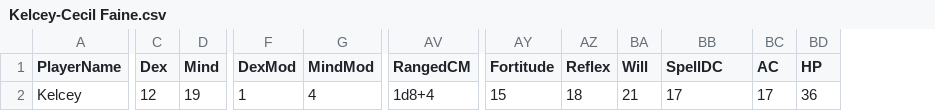
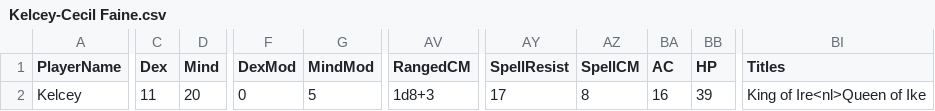
Before and after one commit to pixelrebirth/ProjectTabletop, a CSV file: Data/Saves/Kelcey-Cecil Faine.csv, drawn as a sheet; only a part is shown, gaps mark what is left out; removed rows and columns are numbered as before the commit, all else as after; the diff names each change by its address in the sheet, - before the commit and + after, or states it on an @@ line.

```diff
--- a/Data/Saves/Kelcey-Cecil Faine.csv
+++ b/Data/Saves/Kelcey-Cecil Faine.csv
-column AY (Fortitude), row 2: 15
-column AZ (Reflex), row 2: 18
-column BA (Will), row 2: 21
+column AZ (SpellCM), row 2: 8
+column BI (Titles), row 2: King of Ire<nl>Queen of Ike
-AY1: SpellDC
+AY1: SpellResist
-C2 (Dex): 12
+C2 (Dex): 11
-D2 (Mind): 19
+D2 (Mind): 20
-F2 (DexMod): 1
+F2 (DexMod): 0
-G2 (MindMod): 4
+G2 (MindMod): 5
-AV2 (RangedCM): 1d8+4
+AV2 (RangedCM): 1d8+3
-BA2 (AC): 17
+BA2 (AC): 16
-BB2 (HP): 36
+BB2 (HP): 39
```
Also changed, not shown: Data/Saves/Rick-Beroth Selwe.csv, 18 other files.
